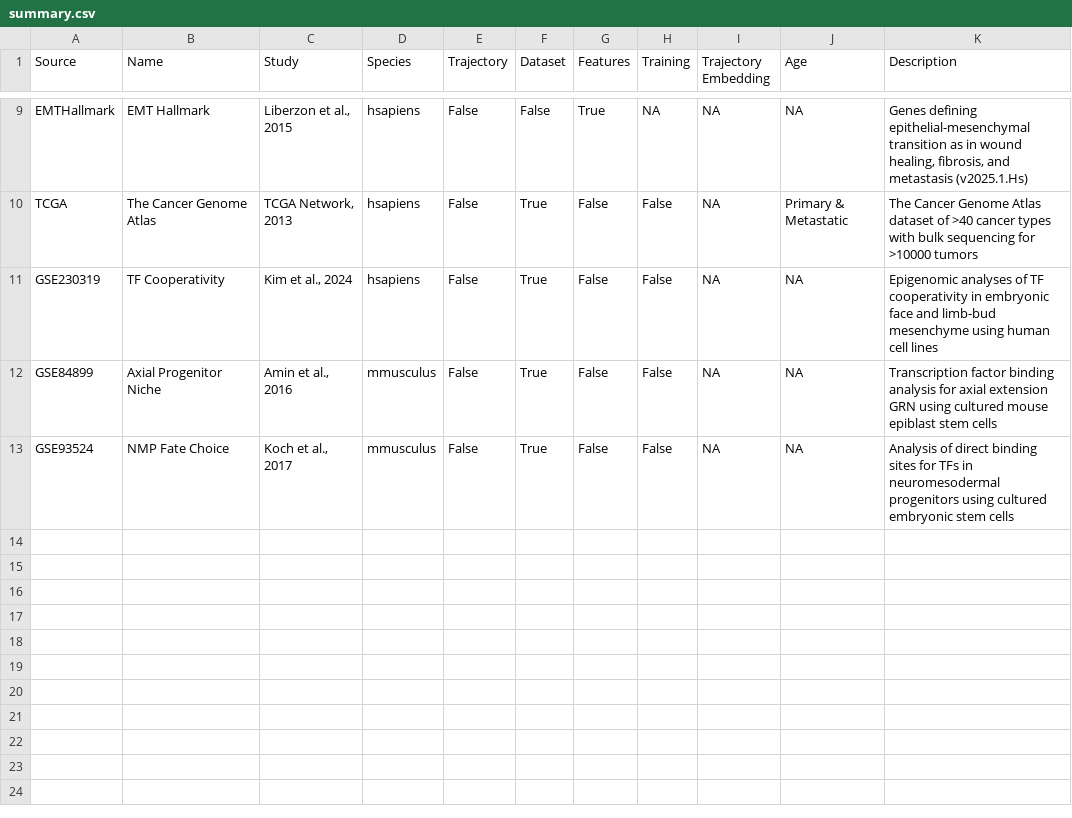
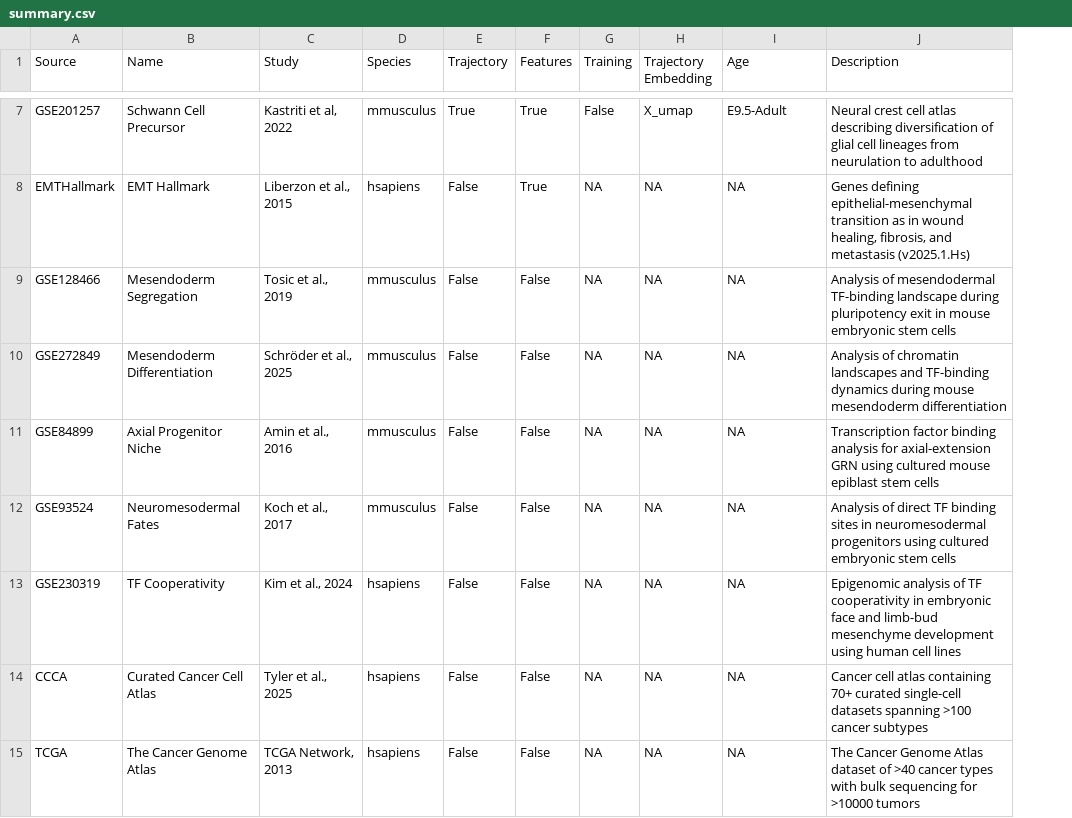
Before and after one commit to calebclayreagor/MesenCoder, a CSV file: data/summary.csv, drawn as a sheet; only a part is shown, gaps mark what is left out; removed rows and columns are numbered as before the commit, all else as after; the diff covers the shown part only; the diff names each change by its address in the sheet, - before the commit and + after, or states it on an @@ line.

```diff
--- a/data/summary.csv
+++ b/data/summary.csv
-column F (Dataset), row 9: False; rows 11-13: all True
+row 7: GSE201257 | Schwann Cell Precursor | Kastriti et al, 2022 | mmusculus | True | True | False | X_umap | E9.5-Adult | Neural crest cell atlas describing diversification of glial cell lineages from neurulation to adulthood
-row 10: TCGA | The Cancer Genome Atlas | TCGA Network, 2013 | hsapiens | False | True | False | False | NA | Primary & Metastatic | The Cancer Genome Atlas dataset of >40 cancer types with bulk sequencing for >10000 tumors
-A9 (Source): GSE230319
+A9 (Source): GSE128466
-B9 (Name): TF Cooperativity
+B9 (Name): Mesendoderm Segregation
-C9 (Study): Kim et al., 2024
+C9 (Study): Tosic et al., 2019
-D9 (Species): hsapiens
+D9 (Species): mmusculus
-G9 (Training): False
+G9 (Training): NA
-J9 (Description): Epigenomic analyses of TF cooperativity in embryonic face and limb-bud mesenchyme using human cell lines
+J9 (Description): Analysis of mesendodermal TF-binding landscape during pluripotency exit in mouse embryonic stem cells
+row 10: GSE272849 | Mesendoderm Differentiation | Schröder et al., 2025 | mmusculus | False | False | NA | NA | NA | Analysis of chromatin landscapes and TF-binding dynamics during mouse mesendoderm differentiation
-G11:G12 (Training): False
+G11:G12 (Training): NA
-J11 (Description): …analysis for axial extension GRN using…
+J11 (Description): …analysis for axial-extension GRN using…
-B12 (Name): NMP Fate Choice
+B12 (Name): Neuromesodermal Fates
-J12 (Description): …of direct binding sites for TFs in neuromesodermal…
+J12 (Description): …of direct TF binding sites in neuromesodermal…
+row 13: GSE230319 | TF Cooperativity | Kim et al., 2024 | hsapiens | False | False | NA | NA | NA | Epigenomic analysis of TF cooperativity in embryonic face and limb-bud mesenchyme development using human cell lines
+row 14: CCCA | Curated Cancer Cell Atlas | Tyler et al., 2025 | hsapiens | False | False | NA | NA | NA | Cancer cell atlas containing 70+ curated single-cell datasets spanning >100 cancer subtypes
+row 15: TCGA | The Cancer Genome Atlas | TCGA Network, 2013 | hsapiens | False | False | NA | NA | NA | The Cancer Genome Atlas dataset of >40 cancer types with bulk sequencing for >10000 tumors
```
Also changed, not shown: 2 removed rows, 2 moved rows and 1 edited cell elsewhere in this file, 3 other files.
